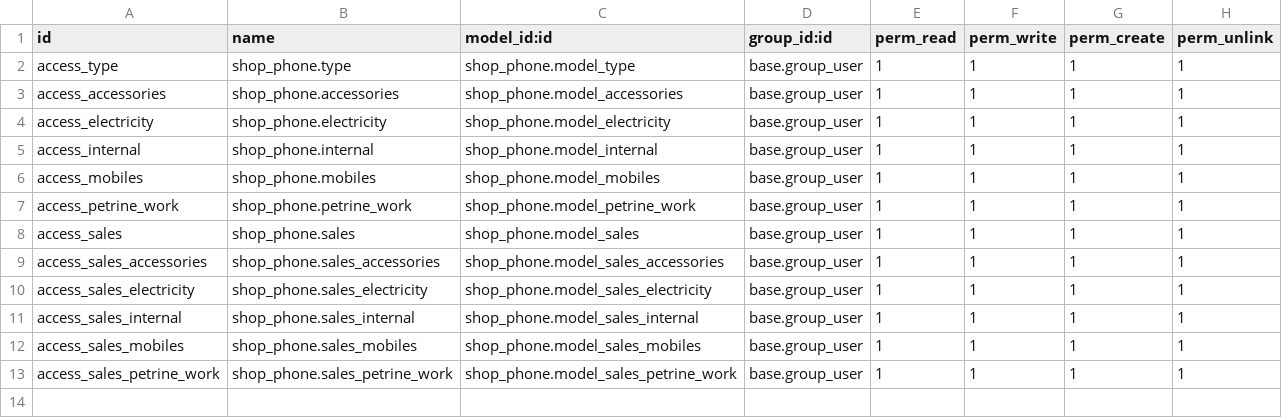
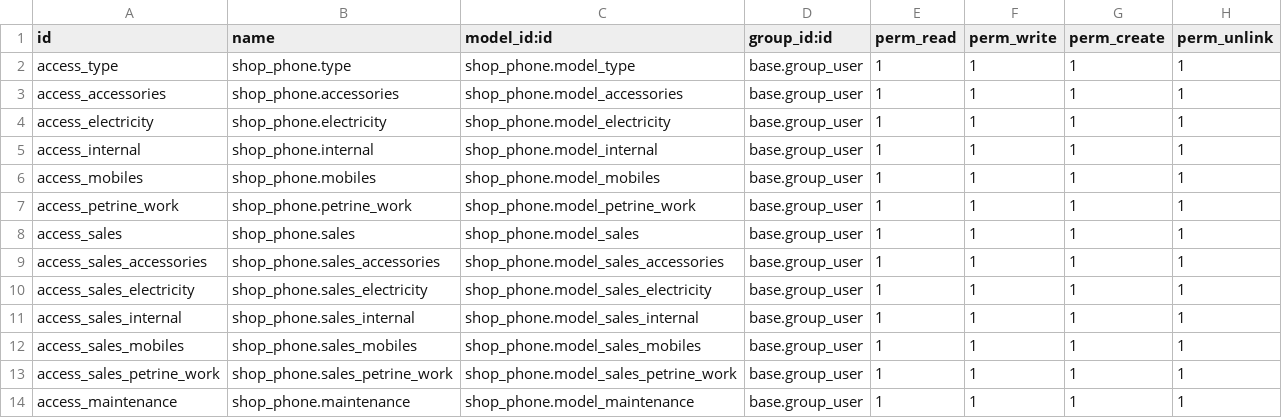
Before and after one commit to mohamed-algamal/shop_phone, a CSV file: security/ir.model.access.csv, drawn as a sheet.

```diff
--- a/security/ir.model.access.csv
+++ b/security/ir.model.access.csv
@@ -13 +13,2 @@ access_sales_mobiles,shop_phone.sales_mobiles,shop_phone.model_sales_mobiles,bas
 access_sales_petrine_work,shop_phone.sales_petrine_work,shop_phone.model_sales_petrine_work,base.group_user,1,1,1,1
+access_maintenance,shop_phone.maintenance,shop_phone.model_maintenance,base.group_user,1,1,1,1
```
Also changed, not shown: 7 other files.
